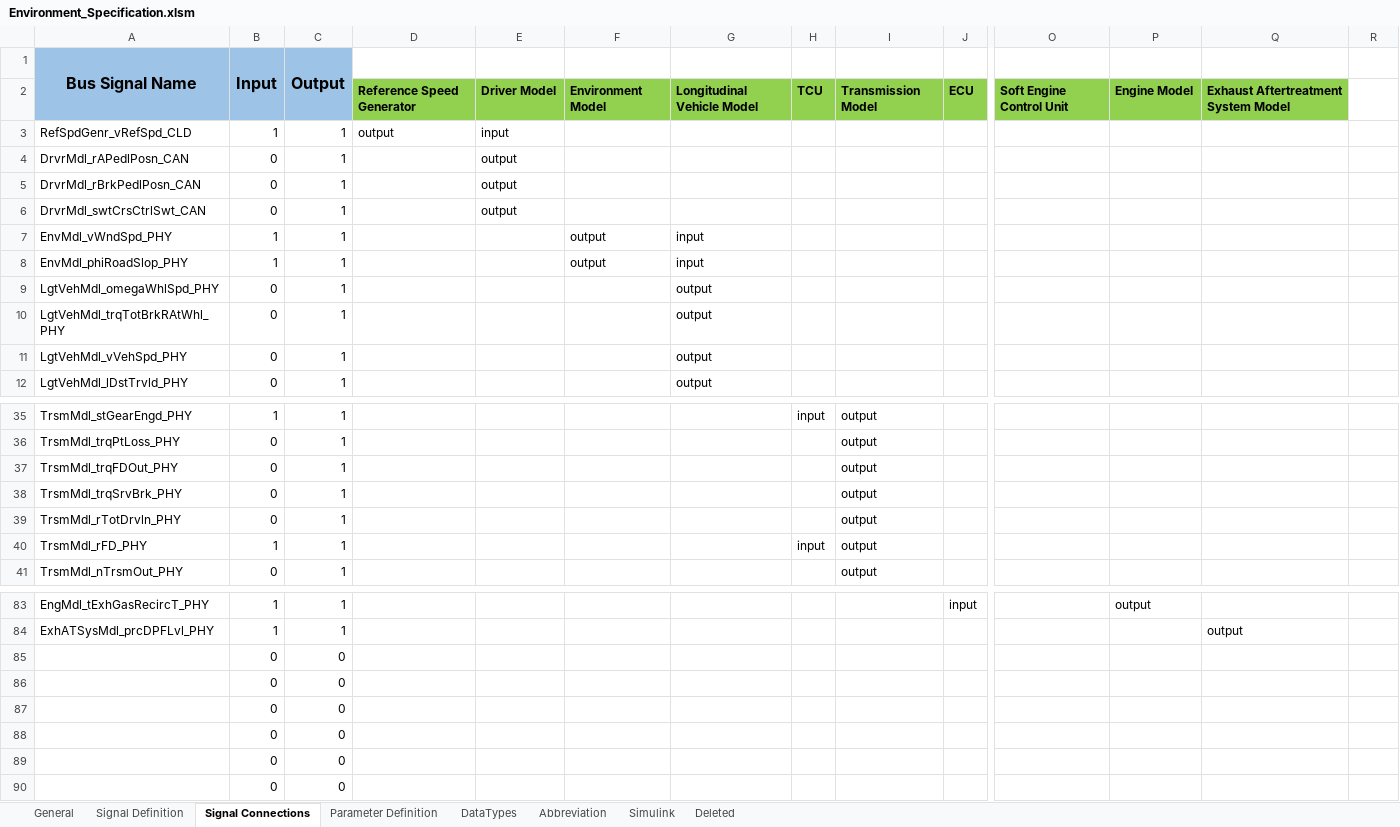
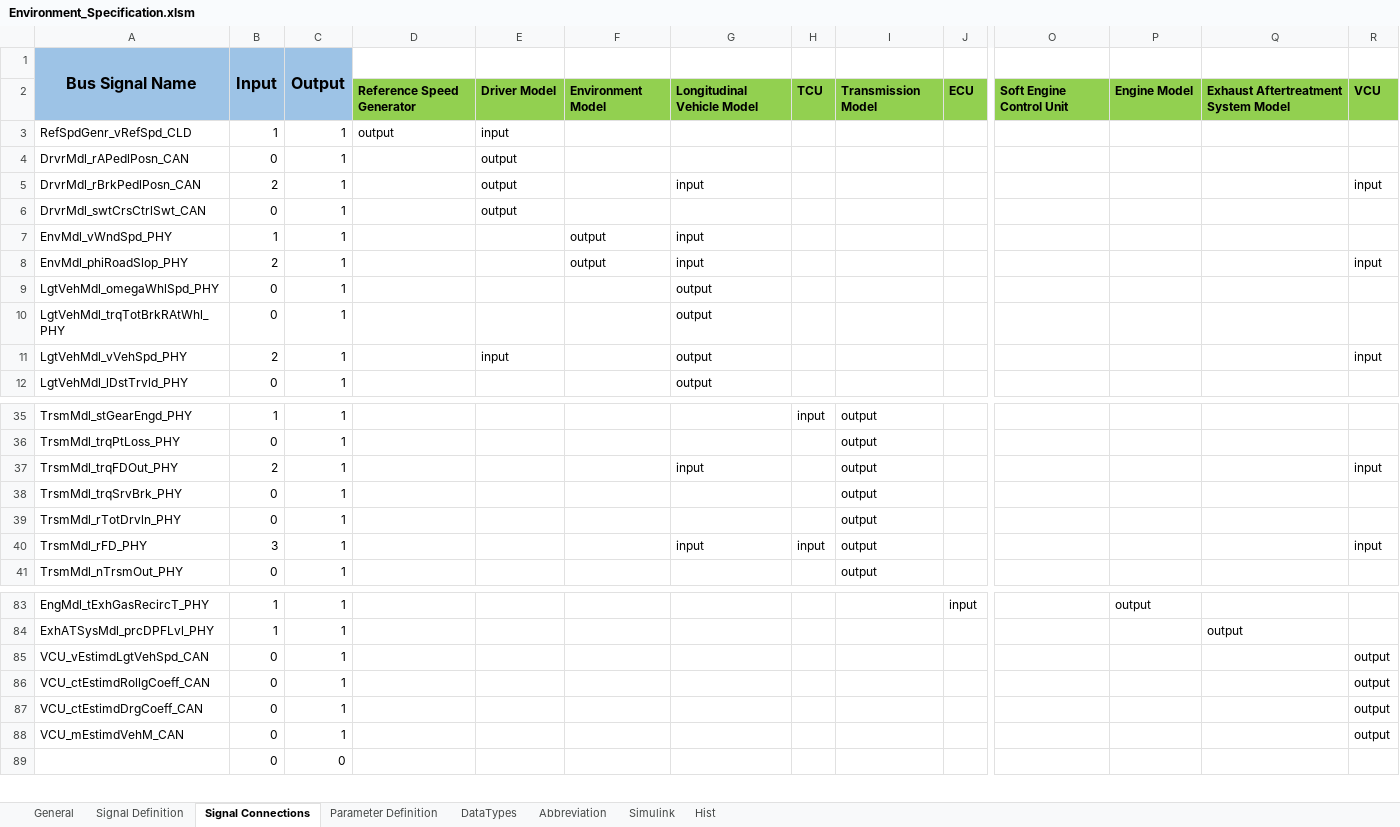
Before and after one commit to eozatay/optitruck_simulator, an Excel workbook: Environment_Specification.xlsm, sheet Signal Connections, drawn as a sheet; only a part is shown, gaps mark what is left out; values as stored, in another font and other column widths than the file's, no borders; charts and pictures not drawn; removed rows and columns are numbered as before the commit, all else as after; rows hold the shown columns only; the diff covers the shown part only; the diff names each change by its address in the sheet, - before the commit and + after, or states it on an @@ line.

Commit message:
Environment Specification updated with Hist Sheet

```diff
--- a/Environment_Specification.xlsm (sheet Signal Connections)
+++ b/Environment_Specification.xlsm (sheet Signal Connections)
-sheet tab: Deleted
+sheet tab: Hist
-R2: (empty)
+R2: VCU
-R2 fill: none
+R2 fill: #92D050
-B5 (Input): 0
+B5 (Input): 2
-G5: (empty)
+G5: input
-R5: (empty)
+R5: input
-B8 (Input): 1
+B8 (Input): 2
-R8: (empty)
+R8: input
-B11 (Input): 0
+B11 (Input): 2
-E11: (empty)
+E11: input
-R11: (empty)
+R11: input
-B37 (Input): 0
+B37 (Input): 2
-G37: (empty)
+G37: input
-R37: (empty)
+R37: input
-B40 (Input): 1
+B40 (Input): 3
-G40: (empty)
+G40: input
-R40: (empty)
+R40: input
-row 85:  | 0 | 0
-row 86:  | 0 | 0
-row 87:  | 0 | 0
-row 88:  | 0 | 0
-row 89:  | 0 | 0
+row 85: VCU_vEstimdLgtVehSpd_CAN | 0 | 1 |  |  |  |  |  |  |  |  |  |  | output
+row 86: VCU_ctEstimdRollgCoeff_CAN | 0 | 1 |  |  |  |  |  |  |  |  |  |  | output
+row 87: VCU_ctEstimdDrgCoeff_CAN | 0 | 1 |  |  |  |  |  |  |  |  |  |  | output
+row 88: VCU_mEstimdVehM_CAN | 0 | 1 |  |  |  |  |  |  |  |  |  |  | output
```
Also changed, not shown: 6 edited cells elsewhere in this sheet, sheet Signal Definition, sheet Abbreviation, sheet Simulink, charts or pictures.
